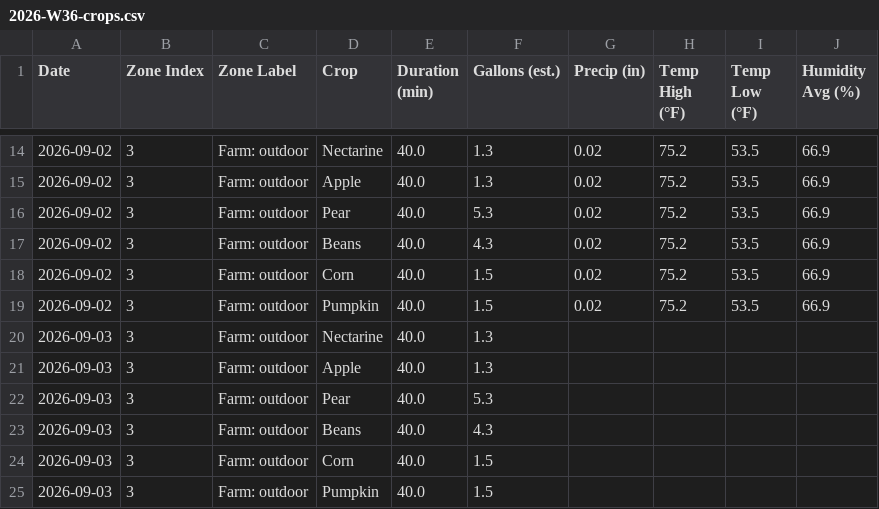
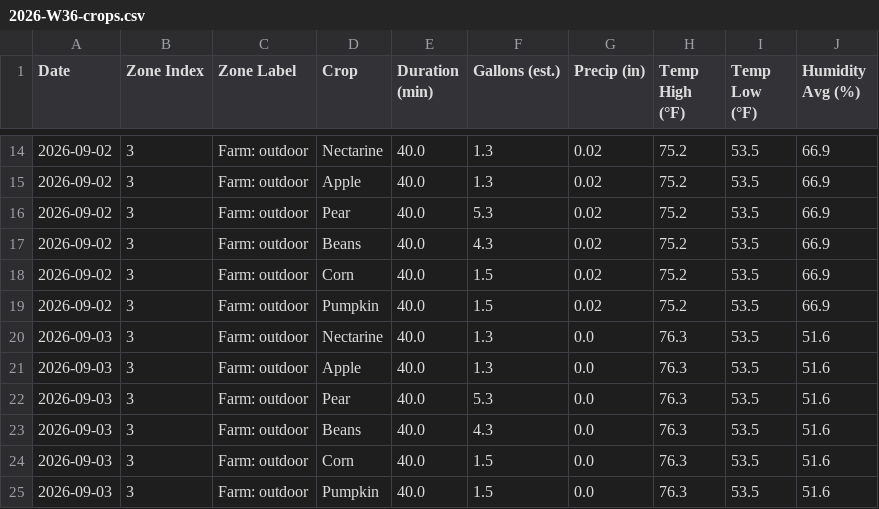
Before and after one commit to townsite-urban-farm/tuf-irrigation-data, a CSV file: reports/weekly/2026-W36-crops.csv, drawn as a sheet; only a part is shown, gaps mark what is left out.

```diff
--- a/reports/weekly/2026-W36-crops.csv
+++ b/reports/weekly/2026-W36-crops.csv
@@ -19,7 +19,7 @@ Date,Zone Index,Zone Label,Crop,Duration (min),Gallons (est.),Precip (in),Temp H
 2026-09-02,3,Farm: outdoor,Pumpkin,40.0,1.5,0.02,75.2,53.5,66.9
-2026-09-03,3,Farm: outdoor,Nectarine,40.0,1.3,,,,
-2026-09-03,3,Farm: outdoor,Apple,40.0,1.3,,,,
-2026-09-03,3,Farm: outdoor,Pear,40.0,5.3,,,,
-2026-09-03,3,Farm: outdoor,Beans,40.0,4.3,,,,
-2026-09-03,3,Farm: outdoor,Corn,40.0,1.5,,,,
-2026-09-03,3,Farm: outdoor,Pumpkin,40.0,1.5,,,,
+2026-09-03,3,Farm: outdoor,Nectarine,40.0,1.3,0.0,76.3,53.5,51.6
+2026-09-03,3,Farm: outdoor,Apple,40.0,1.3,0.0,76.3,53.5,51.6
+2026-09-03,3,Farm: outdoor,Pear,40.0,5.3,0.0,76.3,53.5,51.6
+2026-09-03,3,Farm: outdoor,Beans,40.0,4.3,0.0,76.3,53.5,51.6
+2026-09-03,3,Farm: outdoor,Corn,40.0,1.5,0.0,76.3,53.5,51.6
+2026-09-03,3,Farm: outdoor,Pumpkin,40.0,1.5,0.0,76.3,53.5,51.6
```
Also changed, not shown: reports/all-weeks.csv, reports/crops-all-weeks.csv, 40 other files.
